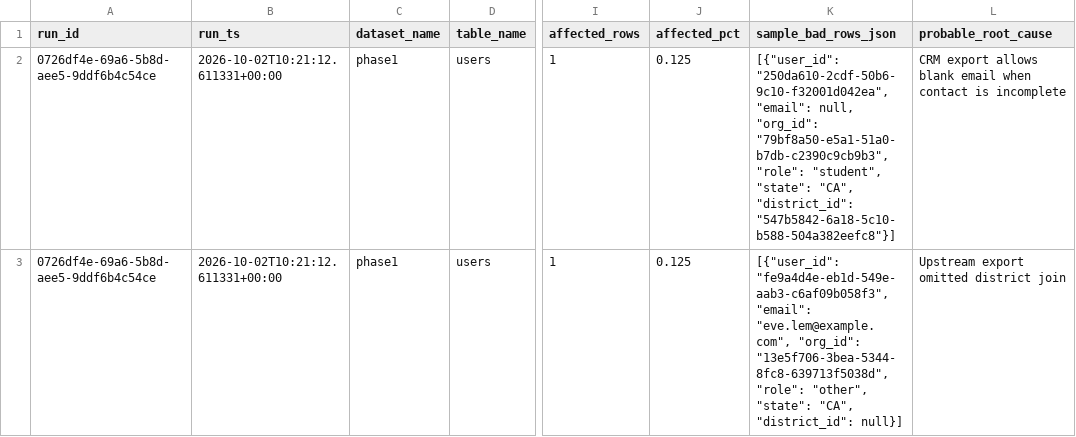
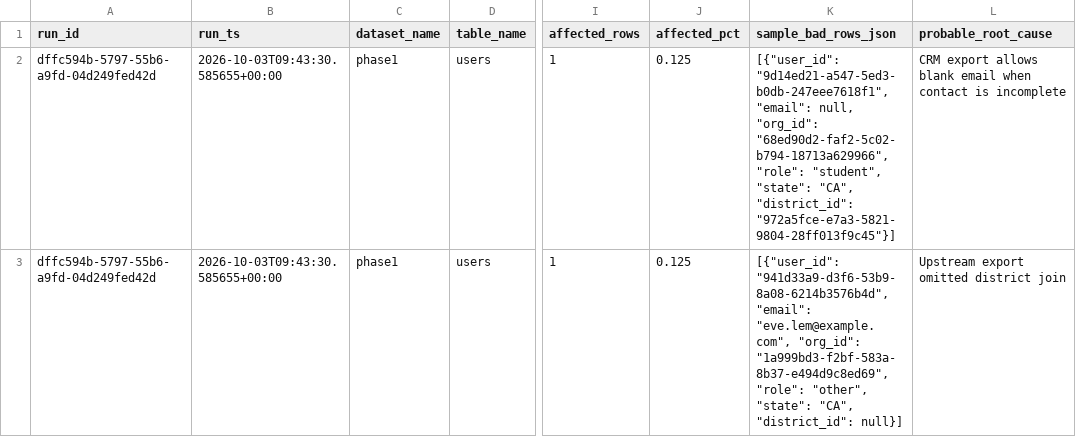
Before and after one commit to josuejero/DQSentry, a CSV file: issues.csv, drawn as a sheet; only a part is shown, gaps mark what is left out; the diff covers the shown part only; the diff names each change by its address in the sheet, - before the commit and + after, or states it on an @@ line.

```diff
--- a/issues.csv
+++ b/issues.csv
-A2:A3 (run_id): 0726df4e-69a6-5b8d-aee5-9ddf6b4c54ce
+A2:A3 (run_id): dffc594b-5797-55b6-a9fd-04d249fed42d
-B2:B3 (run_ts): 2026-10-02T10:21:12.611331+00:00
+B2:B3 (run_ts): 2026-10-03T09:43:30.585655+00:00
-K2 (sample_bad_rows_json): [{"user_id": "250da610-2cdf-50b6-9c10-f32001d042ea", "email": null, "org_id": "79bf8a50-e5a1-51a0-b7db-c2390c9cb9b3", "role": "student", "state": "CA", "district_id": "547b5842-6a18-5c10-b588-504a382eefc8"}]
+K2 (sample_bad_rows_json): [{"user_id": "9d14ed21-a547-5ed3-b0db-247eee7618f1", "email": null, "org_id": "68ed90d2-faf2-5c02-b794-18713a629966", "role": "student", "state": "CA", "district_id": "972a5fce-e7a3-5821-9804-28ff013f9c45"}]
-K3 (sample_bad_rows_json): [{"user_id": "fe9a4d4e-eb1d-549e-aab3-c6af09b058f3", "email": "eve.lem@example.com", "org_id": "13e5f706-3bea-5344-8fc8-639713f5038d", "role": "other",…
+K3 (sample_bad_rows_json): [{"user_id": "941d33a9-d3f6-53b9-8a08-6214b3576b4d", "email": "eve.lem@example.com", "org_id": "1a999bd3-f2bf-583a-8b37-e494d9c8ed69", "role": "other",…
```
Also changed, not shown: 9 edited cells elsewhere in this file, 9 other files.
